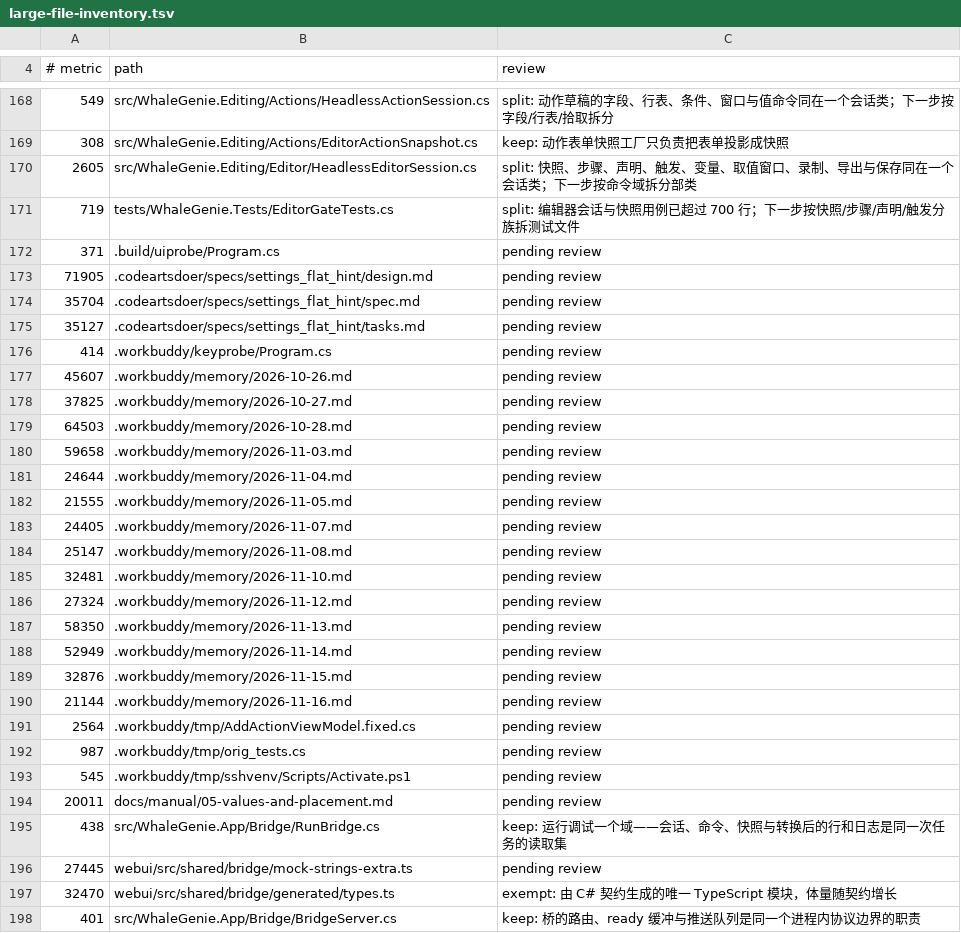
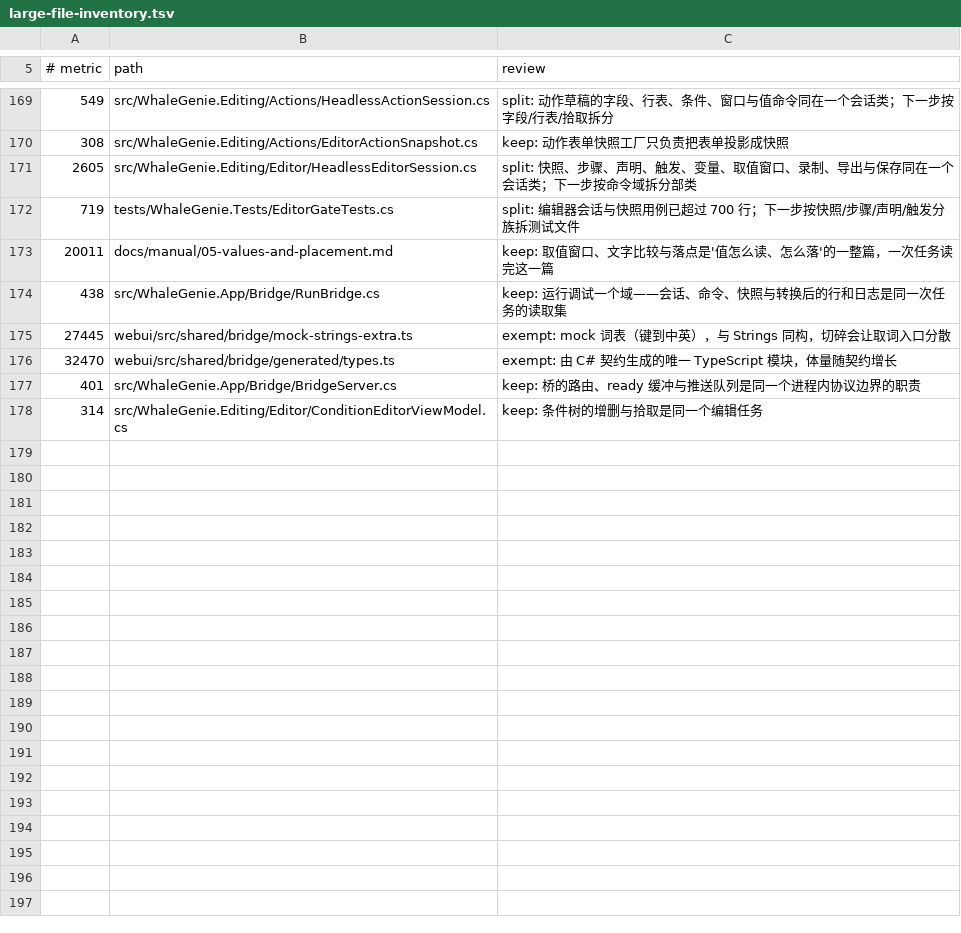
Before and after one commit to ilpoint/WhaleGenie, a TSV file: .githooks/large-file-inventory.tsv, drawn as a sheet; only a part is shown, gaps mark what is left out; the shorter side is filled out with more unchanged rows; the diff covers the shown part only.

```diff
--- a/.githooks/large-file-inventory.tsv
+++ b/.githooks/large-file-inventory.tsv
@@ -171,27 +172,5 @@
 719	tests/WhaleGenie.Tests/EditorGateTests.cs	split: 编辑器会话与快照用例已超过 700 行；下一步按快照/步骤/声明/触发分族拆测试文件
-371	.build/uiprobe/Program.cs	pending review
-71905	.codeartsdoer/specs/settings_flat_hint/design.md	pending review
-35704	.codeartsdoer/specs/settings_flat_hint/spec.md	pending review
-35127	.codeartsdoer/specs/settings_flat_hint/tasks.md	pending review
-414	.workbuddy/keyprobe/Program.cs	pending review
-45607	.workbuddy/memory/2026-10-26.md	pending review
-37825	.workbuddy/memory/2026-10-27.md	pending review
-64503	.workbuddy/memory/2026-10-28.md	pending review
-59658	.workbuddy/memory/2026-11-03.md	pending review
-24644	.workbuddy/memory/2026-11-04.md	pending review
-21555	.workbuddy/memory/2026-11-05.md	pending review
-24405	.workbuddy/memory/2026-11-07.md	pending review
-25147	.workbuddy/memory/2026-11-08.md	pending review
-32481	.workbuddy/memory/2026-11-10.md	pending review
-27324	.workbuddy/memory/2026-11-12.md	pending review
-58350	.workbuddy/memory/2026-11-13.md	pending review
-52949	.workbuddy/memory/2026-11-14.md	pending review
-32876	.workbuddy/memory/2026-11-15.md	pending review
-21144	.workbuddy/memory/2026-11-16.md	pending review
-2564	.workbuddy/tmp/AddActionViewModel.fixed.cs	pending review
-987	.workbuddy/tmp/orig_tests.cs	pending review
-545	.workbuddy/tmp/sshvenv/Scripts/Activate.ps1	pending review
-20011	docs/manual/05-values-and-placement.md	pending review
+20011	docs/manual/05-values-and-placement.md	keep: 取值窗口、文字比较与落点是'值怎么读、怎么落'的一整篇，一次任务读完这一篇
 438	src/WhaleGenie.App/Bridge/RunBridge.cs	keep: 运行调试一个域——会话、命令、快照与转换后的行和日志是同一次任务的读取集
-27445	webui/src/shared/bridge/mock-strings-extra.ts	pending review
+27445	webui/src/shared/bridge/mock-strings-extra.ts	exempt: mock 词表（键到中英），与 Strings 同构，切碎会让取词入口分散
 32470	webui/src/shared/bridge/generated/types.ts	exempt: 由 C# 契约生成的唯一 TypeScript 模块，体量随契约增长
```
Also changed, not shown: 1 added row elsewhere in this file, 4 other files.
